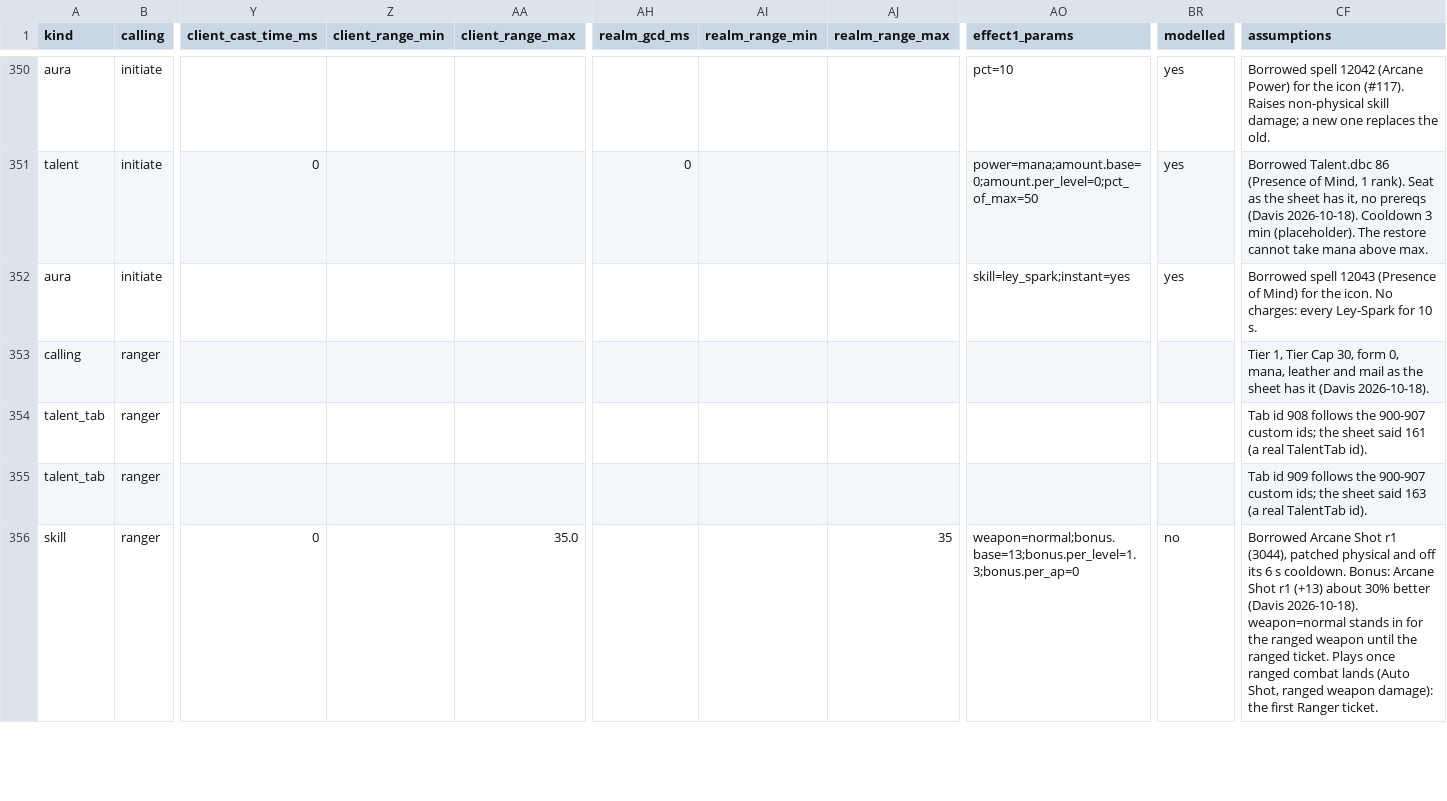
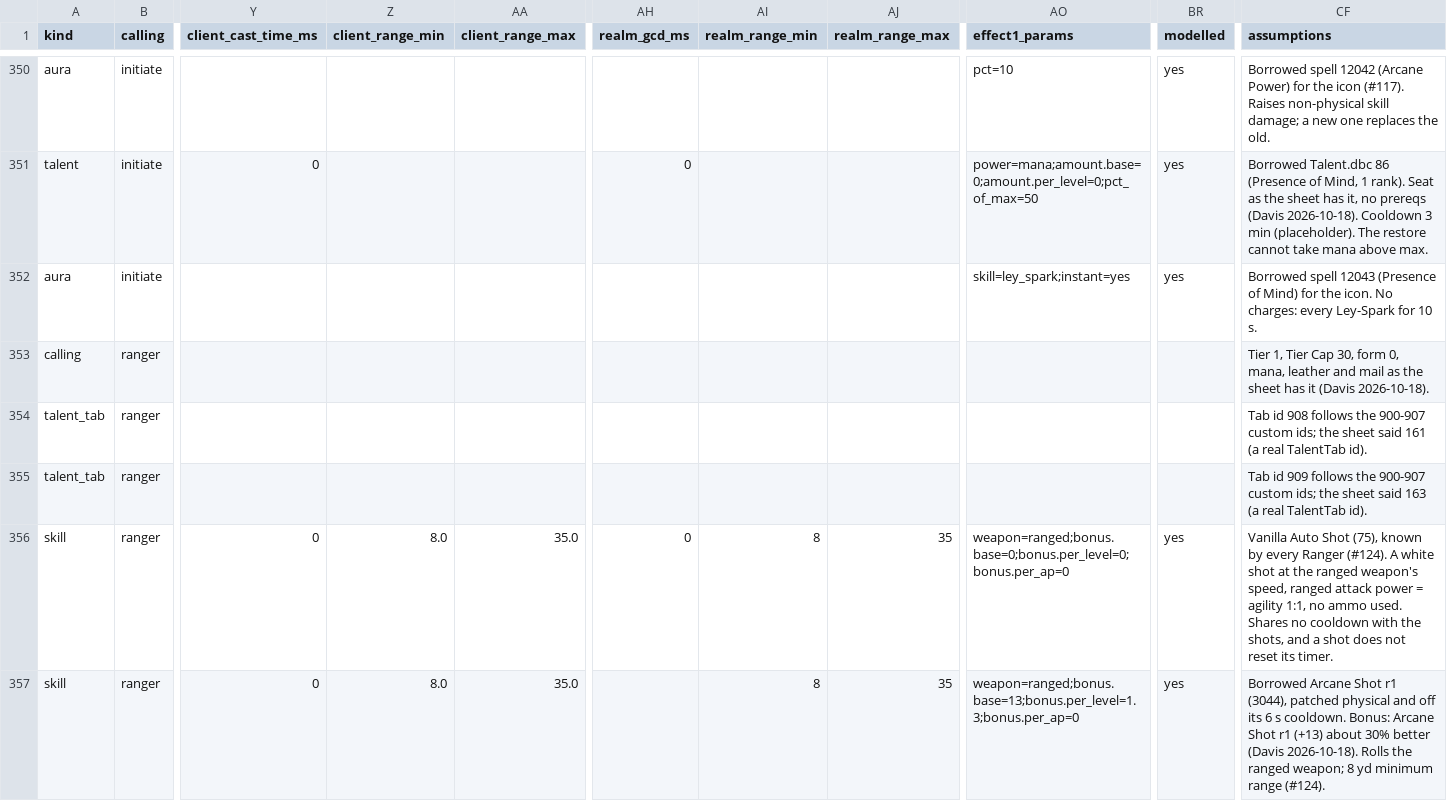
Before and after one commit to dmavs412/twilights-eve-wow, a CSV file: data/twilights-eve/master.csv, drawn as a sheet; only a part is shown, gaps mark what is left out; addresses are those after the commit; rows hold the shown columns only; the diff covers the shown part only; the diff names each change by its address in the sheet, - before the commit and + after, or states it on an @@ line.

```diff
--- a/data/twilights-eve/master.csv
+++ b/data/twilights-eve/master.csv
+row 356: skill | ranger | 0 | 8.0 | 35.0 | 0 | 8 | 35 | weapon=ranged;bonus.base=0;bonus.per_level=0;bonus.per_ap=0 | yes | Vanilla Auto Shot (75), known by every Ranger (#124). A white shot at the ranged weapon's speed, ranged attack power = agility 1:1, no ammo used. Shares no cooldown with the shots, and a shot does not reset its timer.
-Z357 (client_range_min): (empty)
+Z357 (client_range_min): 8.0
-AI357 (realm_range_min): (empty)
+AI357 (realm_range_min): 8
-AO357 (effect1_params): weapon=normal;bonus.base=13;bonus.per_level=1.3;bonus.per_ap=0
+AO357 (effect1_params): weapon=ranged;bonus.base=13;bonus.per_level=1.3;bonus.per_ap=0
-BR357 (modelled): no
+BR357 (modelled): yes
-CF357 (assumptions): …(Davis 2026-10-18). weapon=normal stands in for the ranged weapon until the ranged ticket. Plays once ranged combat lands (Auto Shot, ranged weapon damage): the first Ranger ticket.
+CF357 (assumptions): …(Davis 2026-10-18). Rolls the ranged weapon; 8 yd minimum range (#124).
```
Also changed, not shown: 15 edited cells elsewhere in this file, 14 other files.
